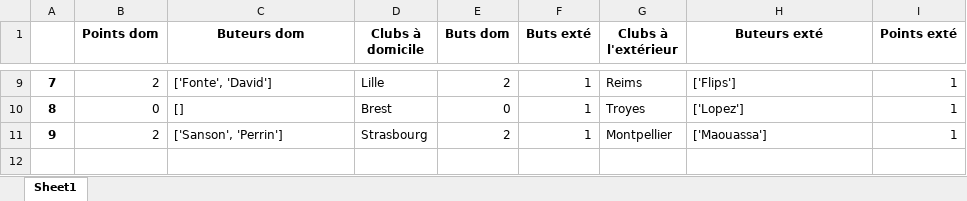
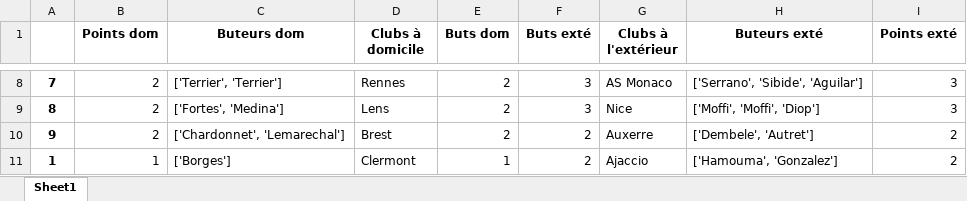
Before and after one commit to andrea7834/Projet-info, an Excel workbook: jour13.xlsx, sheet Sheet1, drawn as a sheet; only a part is shown, gaps mark what is left out; values as stored, in another font and other column widths than the file's, no borders; addresses are those after the commit; the diff covers the shown part only; the diff names each change by its address in the sheet, - before the commit and + after, or states it on an @@ line.

```diff
--- a/jour13.xlsx (sheet Sheet1)
+++ b/jour13.xlsx (sheet Sheet1)
-C8 (Buteurs dom): ['Fonte', 'David']
+C8 (Buteurs dom): ['Terrier', 'Terrier']
-D8 (Clubs à domicile): Lille
+D8 (Clubs à domicile): Rennes
-F8:F9 (Buts exté): 1
+F8:F9 (Buts exté): 3
-G8 (Clubs à l'extérieur): Reims
+G8 (Clubs à l'extérieur): AS Monaco
-H8 (Buteurs exté): ['Flips']
+H8 (Buteurs exté): ['Serrano', 'Sibide', 'Aguilar']
-I8:I9 (Points exté): 1
+I8:I9 (Points exté): 3
-B9 (Points dom): 0
+B9 (Points dom): 2
-C9 (Buteurs dom): []
+C9 (Buteurs dom): ['Fortes', 'Medina']
-D9 (Clubs à domicile): Brest
+D9 (Clubs à domicile): Lens
-E9 (Buts dom): 0
+E9 (Buts dom): 2
-G9 (Clubs à l'extérieur): Troyes
+G9 (Clubs à l'extérieur): Nice
-H9 (Buteurs exté): ['Lopez']
+H9 (Buteurs exté): ['Moffi', 'Moffi', 'Diop']
-C10 (Buteurs dom): ['Sanson', 'Perrin']
+C10 (Buteurs dom): ['Chardonnet', 'Lemarechal']
-D10 (Clubs à domicile): Strasbourg
+D10 (Clubs à domicile): Brest
-F10 (Buts exté): 1
+F10 (Buts exté): 2
-G10 (Clubs à l'extérieur): Montpellier
+G10 (Clubs à l'extérieur): Auxerre
-H10 (Buteurs exté): ['Maouassa']
+H10 (Buteurs exté): ['Dembele', 'Autret']
-I10 (Points exté): 1
+I10 (Points exté): 2
+row 11: 1 | 1 | ['Borges'] | Clermont | 1 | 2 | Ajaccio | ['Hamouma', 'Gonzalez'] | 2
```
Also changed, not shown: 2 added rows, 3 removed rows and 30 edited cells elsewhere in this sheet, jour16.xlsx, jour19.xlsx, 26 other files.
